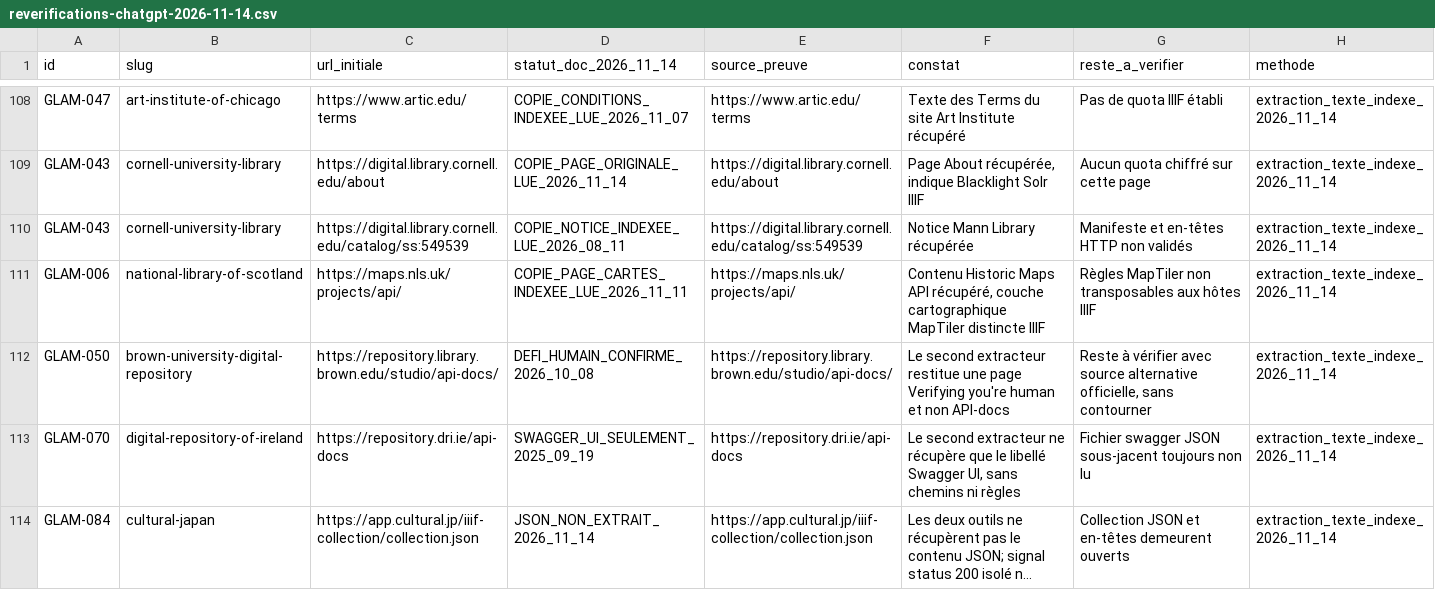
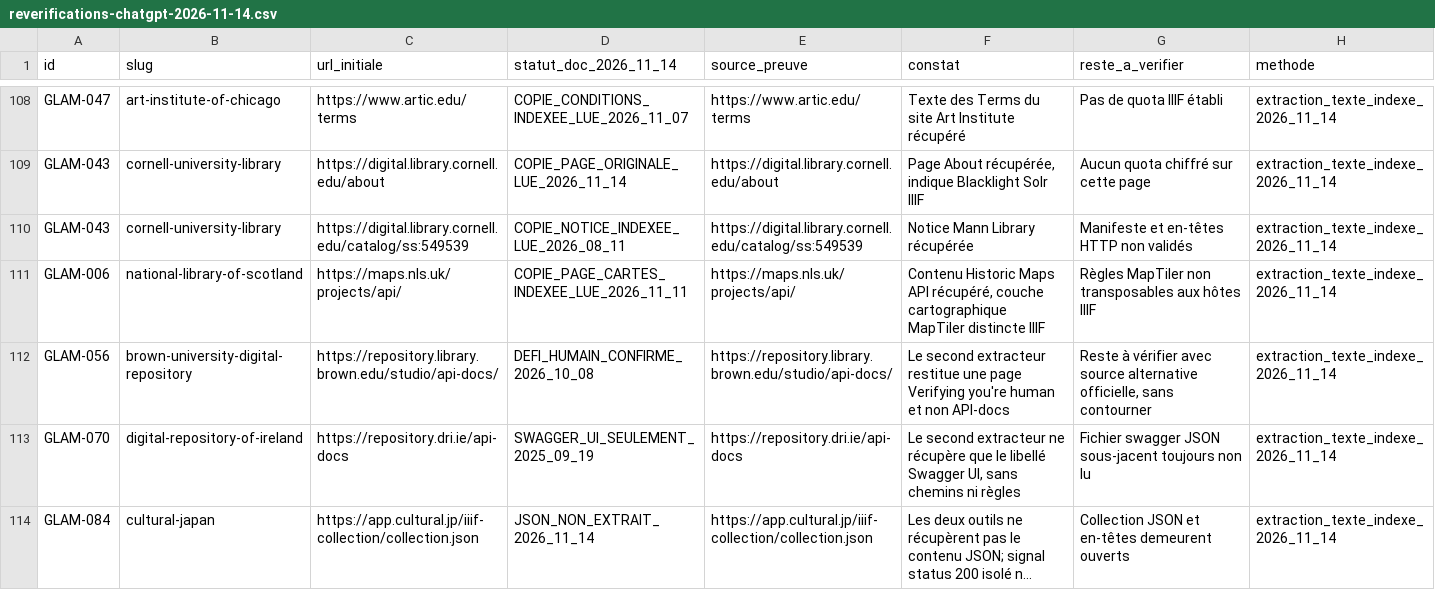
Before and after one commit to maribakulj/Veille-API-IIIF, a CSV file: data/reverifications-chatgpt-2026-11-14.csv, drawn as a sheet; only a part is shown, gaps mark what is left out; long unchanged cells end in ….

Commit message:
Corriger identifiant GLAM de Brown dans le registre des lectures

```diff
--- a/data/reverifications-chatgpt-2026-11-14.csv
+++ b/data/reverifications-chatgpt-2026-11-14.csv
@@ -111,3 +111,3 @@
 "GLAM-006","national-library-of-scotland","https://maps.nls.uk/projects/api/","COPIE_PAGE_CARTES_INDEXEE_LUE_2026_11_11","https://maps.nls.uk/projects/api/","Contenu Historic Maps API récupéré, couche cartographique MapTiler distincte IIIF","Règles MapTiler non transposables aux hôtes IIIF","extraction_texte_indexe_2026_11_14"
-"GLAM-050","brown-university-digital-repository","https://repository.library.brown.edu/studio/api-docs/","DEFI_HUMAIN_CONFIRME_2026_10_08","https://repository.library.brown.edu/studio/api-docs/","Le second extracteur restitue une page Verifying you're human et non API-docs","Reste à vérifier avec source alternative officielle, sans contourner","extraction_texte_indexe_2026_11_14"
+"GLAM-056","brown-university-digital-repository","https://repository.library.brown.edu/studio/api-docs/","DEFI_HUMAIN_CONFIRME_2026_10_08","https://repository.library.brown.edu/studio/api-docs/","Le second extracteur restitue une page Verifying you're human et non API-docs","Reste à vérifier avec source alternative officielle, sans contourner","extraction_texte_indexe_2026_11_14"
 "GLAM-070","digital-repository-of-ireland","https://repository.dri.ie/api-docs","SWAGGER_UI_SEULEMENT_2025_09_19","https://repository.dri.ie/api-docs","Le second extracteur ne récupère que le libellé Swagger UI, sans chemins ni règles","Fichier swagger JSON sous-jacent toujours non lu","extraction_texte_indexe_2026_11_14"
```
